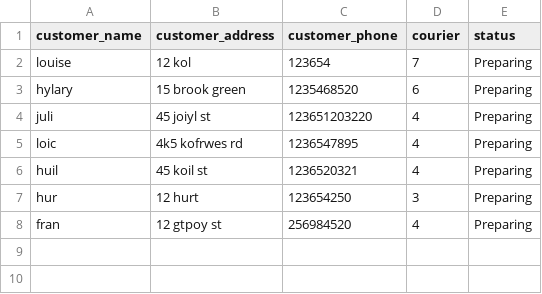
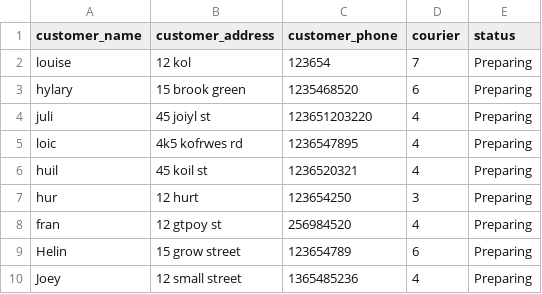
Before and after one commit to nasZina/mini-project, a CSV file: data/orders.csv, drawn as a sheet; the diff names each change by its address in the sheet, - before the commit and + after, or states it on an @@ line.

```diff
--- a/data/orders.csv
+++ b/data/orders.csv
+row 9: Helin | 15 grow street | 123654789 | 6 | Preparing
+row 10: Joey | 12 small street | 1365485236 | 4 | Preparing
```
Also changed, not shown: 4 other files.
